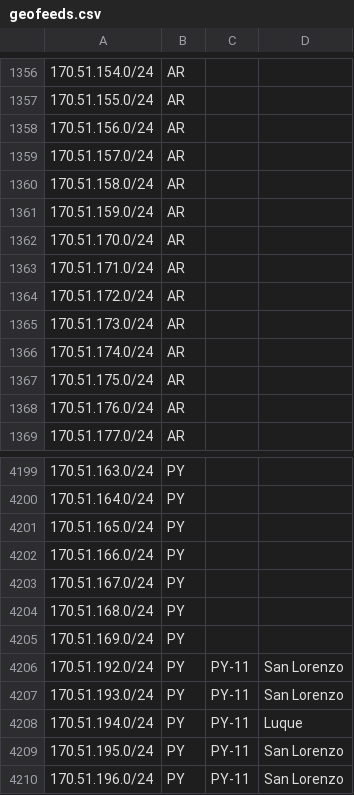
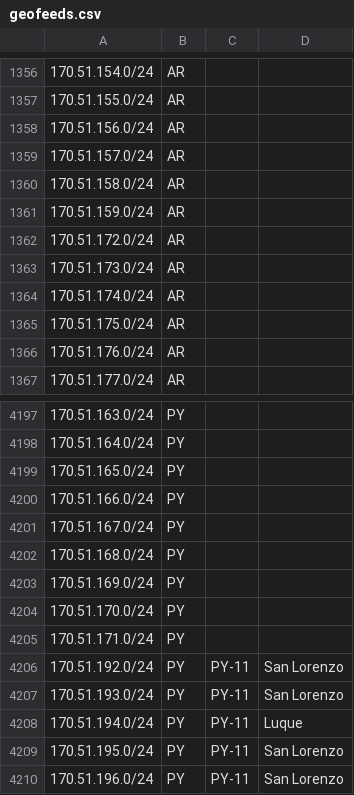
Before and after one commit to cti9744/geofeeds, a CSV file: geofeeds.csv, drawn as a sheet; only a part is shown, gaps mark what is left out; removed rows and columns are numbered as before the commit, all else as after; the diff names each change by its address in the sheet, - before the commit and + after, or states it on an @@ line.

Commit message:
update bot on node for geofeeds #2

```diff
--- a/geofeeds.csv
+++ b/geofeeds.csv
-row 1362: 170.51.170.0/24 | AR
-row 1363: 170.51.171.0/24 | AR
+row 4204: 170.51.170.0/24 | PY
+row 4205: 170.51.171.0/24 | PY
```
